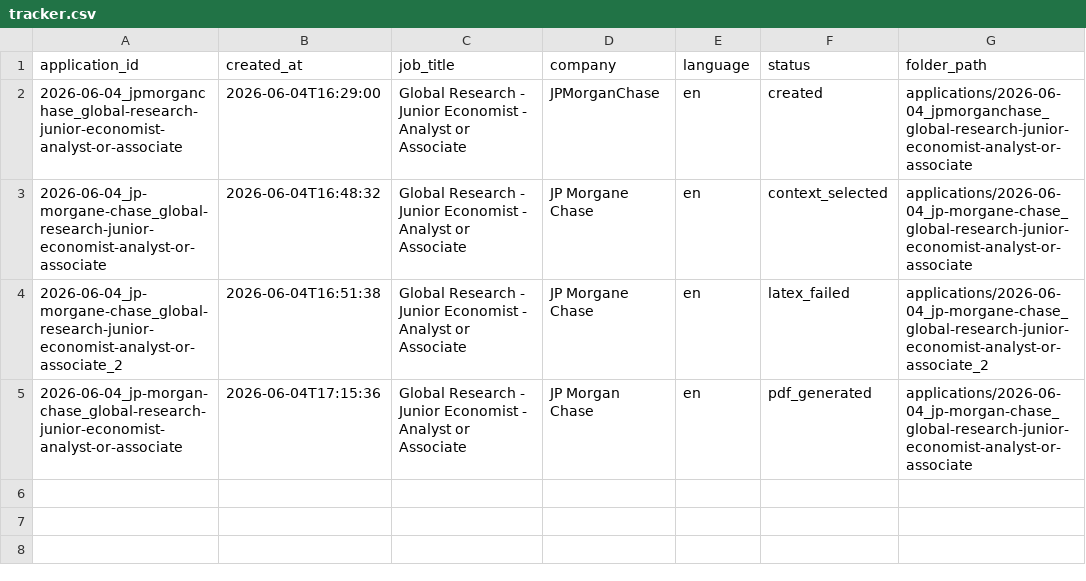
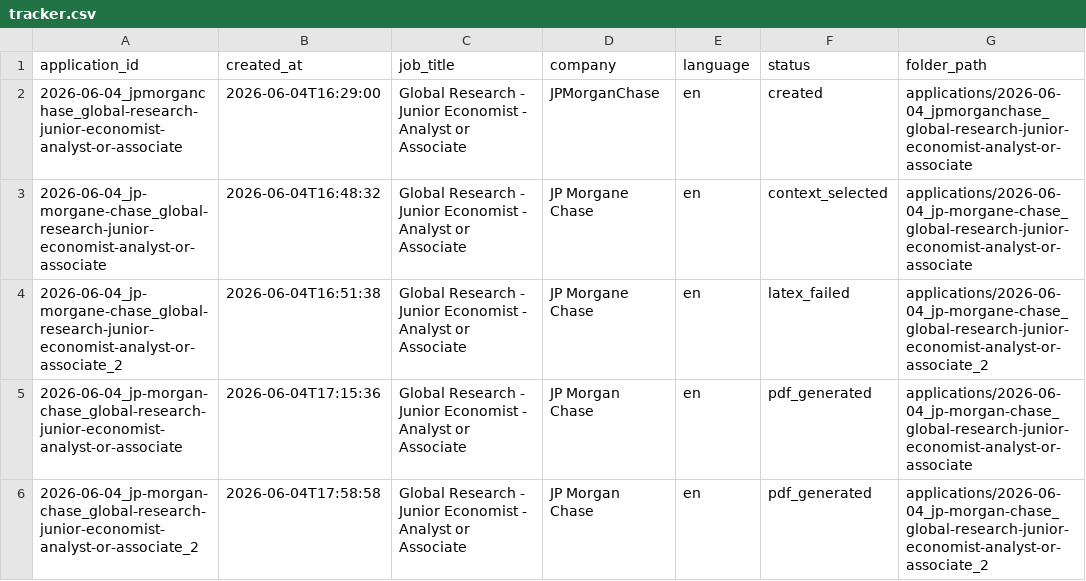
Before and after one commit to DaguenetYannis/job-application-automation, a CSV file: tracker.csv, drawn as a sheet.

```diff
--- a/tracker.csv
+++ b/tracker.csv
@@ -5 +5,2 @@ application_id,created_at,job_title,company,language,status,folder_path
 2026-06-04_jp-morgan-chase_global-research-junior-economist-analyst-or-associate,2026-06-04T17:15:36,Global Research - Junior Economist - Analyst or Associate,JP Morgan Chase,en,pdf_generated,applications/2026-06-04_jp-morgan-chase_global-research-junior-economist-analyst-or-associate
+2026-06-04_jp-morgan-chase_global-research-junior-economist-analyst-or-associate_2,2026-06-04T17:58:58,Global Research - Junior Economist - Analyst or Associate,JP Morgan Chase,en,pdf_generated,applications/2026-06-04_jp-morgan-chase_global-research-junior-economist-analyst-or-associate_2
```
Also changed, not shown: 25 other files.
